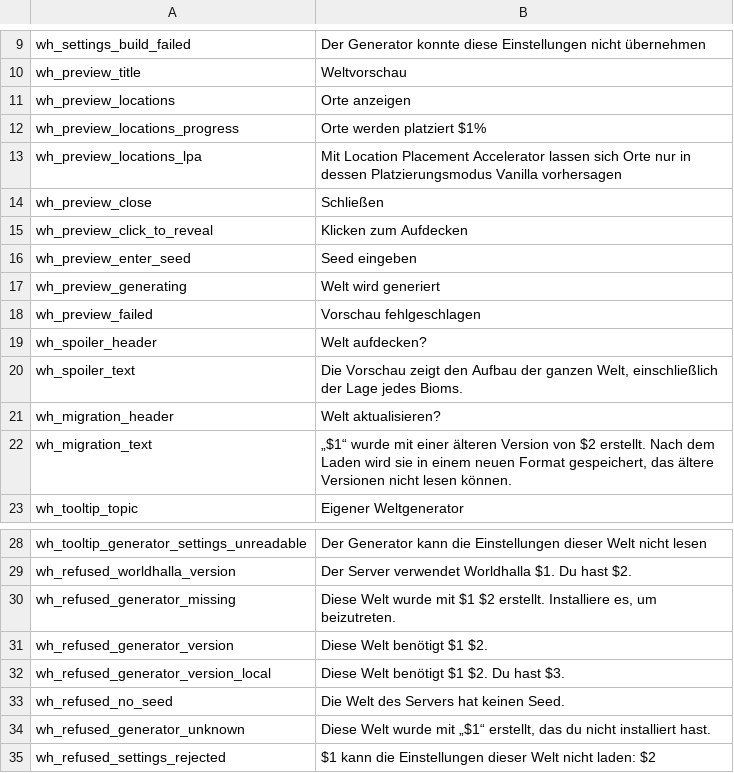
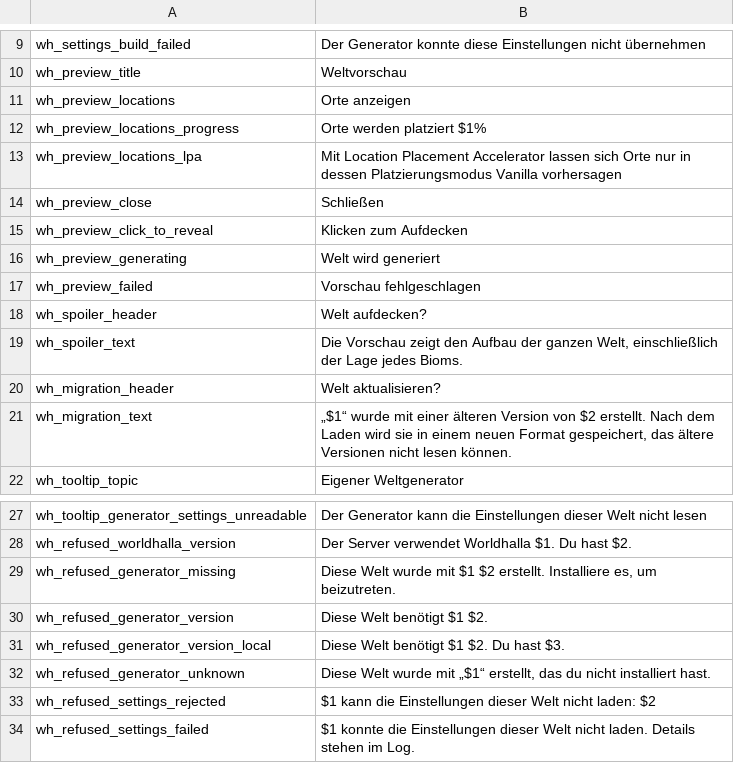
Before and after one commit to Gurebu/worldhalla, a CSV file: Worldhalla.Plugin/Localization/German/Worldhalla.csv, drawn as a sheet; only a part is shown, gaps mark what is left out; the shorter side is filled out with more unchanged rows.

Commit message:
Enable zero seeds and fix controller support

```diff
--- a/Worldhalla.Plugin/Localization/German/Worldhalla.csv
+++ b/Worldhalla.Plugin/Localization/German/Worldhalla.csv
@@ -15,3 +15,2 @@ wh_preview_close,Schließen
 wh_preview_click_to_reveal,Klicken zum Aufdecken
-wh_preview_enter_seed,Seed eingeben
 wh_preview_generating,Welt wird generiert
@@ -32,3 +31,2 @@ wh_refused_generator_version,Diese Welt benötigt $1 $2.
 wh_refused_generator_version_local,Diese Welt benötigt $1 $2. Du hast $3.
-wh_refused_no_seed,Die Welt des Servers hat keinen Seed.
 wh_refused_generator_unknown,"Diese Welt wurde mit „$1“ erstellt, das du nicht installiert hast."
```
Also changed, not shown: Worldhalla.Plugin/Localization/English/Worldhalla.csv, 8 other files.
